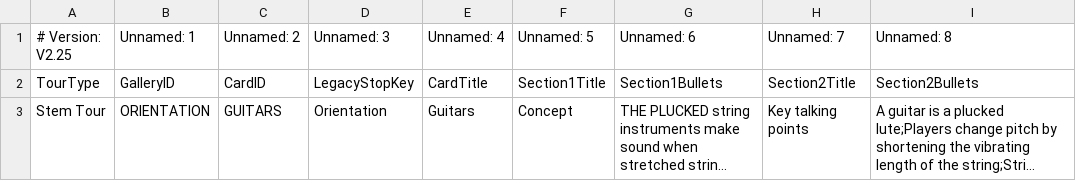
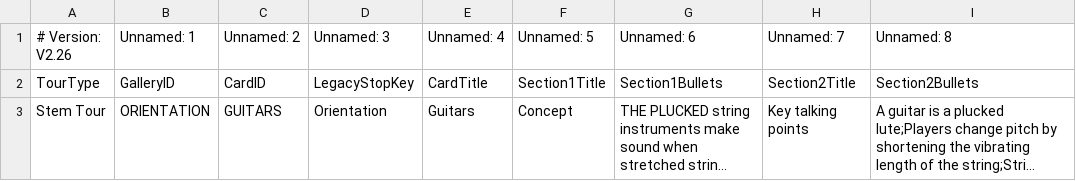
Before and after one commit to KerryOlsson/toursync-data, a CSV file: CueCards.csv, drawn as a sheet; only a part is shown; long unchanged cells end in …; the diff names each change by its address in the sheet, - before the commit and + after, or states it on an @@ line.

Commit message:
Add files via upload

```diff
--- a/CueCards.csv
+++ b/CueCards.csv
-A1: # Version: V2.25
+A1: # Version: V2.26
```
